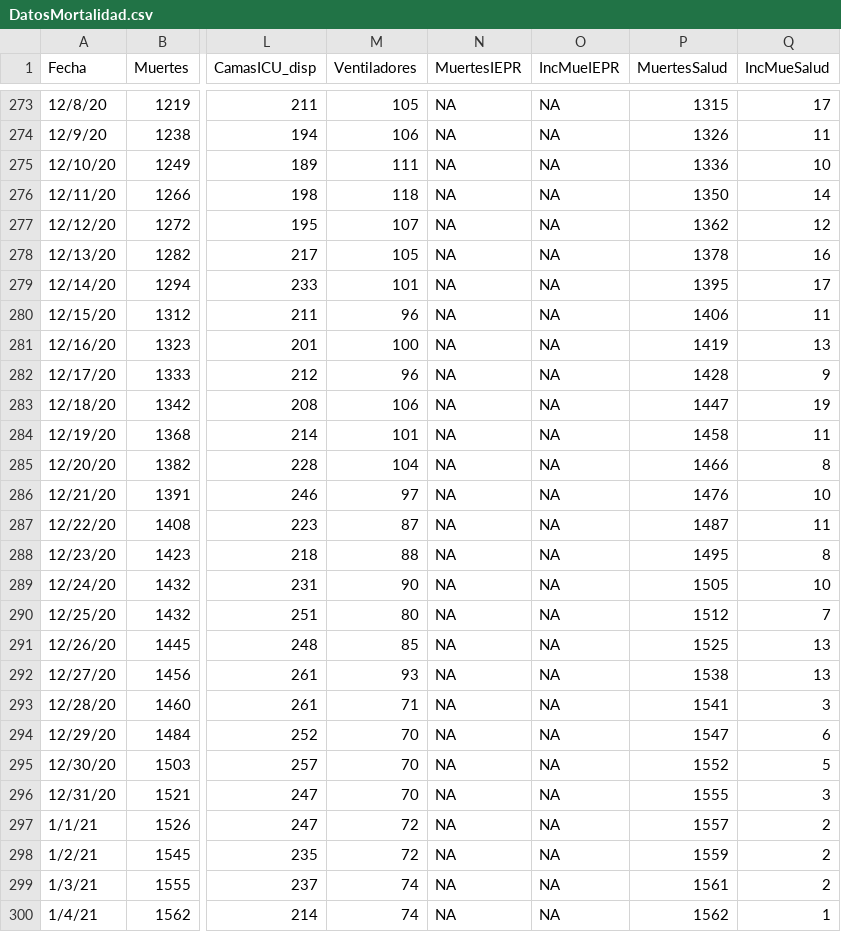
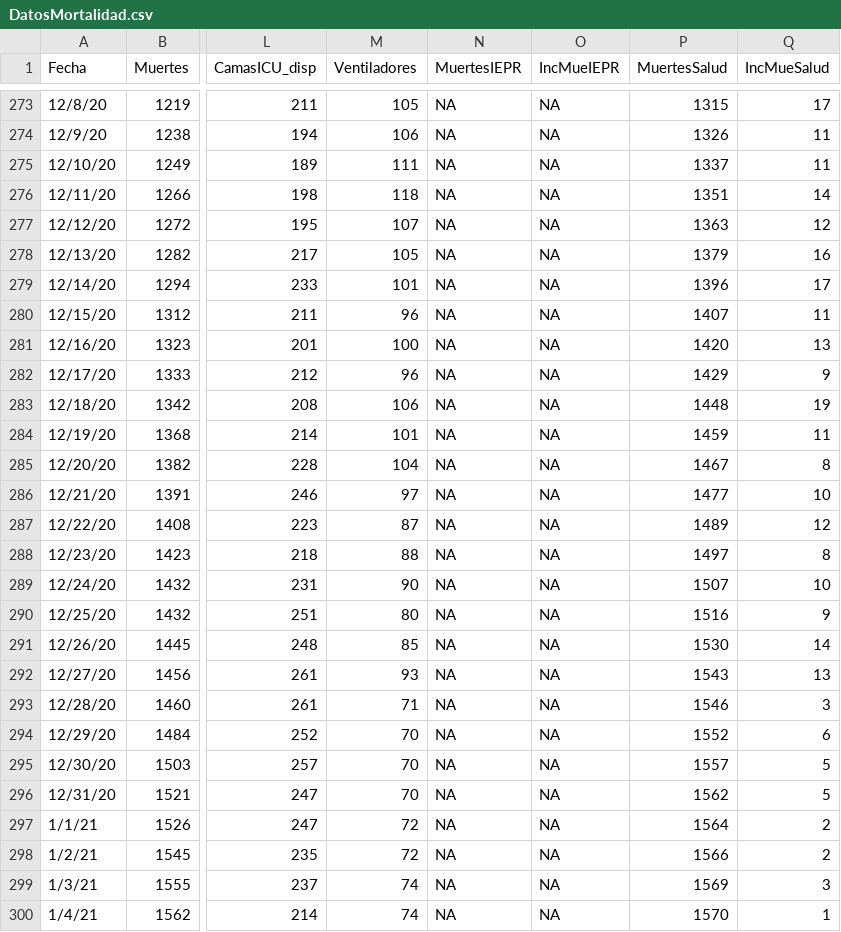
Before and after one commit to rafalab/pr-covid, a CSV file: dashboard/data/DatosMortalidad.csv, drawn as a sheet; only a part is shown, gaps mark what is left out; the diff covers the shown part only; the diff names each change by its address in the sheet, - before the commit and + after, or states it on an @@ line.

Commit message:
Actualizando datos de mortalidad y hospitalizaciones

```diff
--- a/dashboard/data/DatosMortalidad.csv
+++ b/dashboard/data/DatosMortalidad.csv
-P275 (MuertesSalud): 1336
+P275 (MuertesSalud): 1337
-Q275 (IncMueSalud): 10
+Q275 (IncMueSalud): 11
-P276 (MuertesSalud): 1350
+P276 (MuertesSalud): 1351
-P277 (MuertesSalud): 1362
+P277 (MuertesSalud): 1363
-P278 (MuertesSalud): 1378
+P278 (MuertesSalud): 1379
-P279 (MuertesSalud): 1395
+P279 (MuertesSalud): 1396
-P280 (MuertesSalud): 1406
+P280 (MuertesSalud): 1407
-P281 (MuertesSalud): 1419
+P281 (MuertesSalud): 1420
-P282 (MuertesSalud): 1428
+P282 (MuertesSalud): 1429
-P283 (MuertesSalud): 1447
+P283 (MuertesSalud): 1448
-P284 (MuertesSalud): 1458
+P284 (MuertesSalud): 1459
-P285 (MuertesSalud): 1466
+P285 (MuertesSalud): 1467
-P286 (MuertesSalud): 1476
+P286 (MuertesSalud): 1477
-P287 (MuertesSalud): 1487
+P287 (MuertesSalud): 1489
-Q287 (IncMueSalud): 11
+Q287 (IncMueSalud): 12
-P288 (MuertesSalud): 1495
+P288 (MuertesSalud): 1497
-P289 (MuertesSalud): 1505
+P289 (MuertesSalud): 1507
-P290 (MuertesSalud): 1512
+P290 (MuertesSalud): 1516
-Q290 (IncMueSalud): 7
+Q290 (IncMueSalud): 9
-P291 (MuertesSalud): 1525
+P291 (MuertesSalud): 1530
-Q291 (IncMueSalud): 13
+Q291 (IncMueSalud): 14
-P292 (MuertesSalud): 1538
+P292 (MuertesSalud): 1543
-P293 (MuertesSalud): 1541
+P293 (MuertesSalud): 1546
-P294 (MuertesSalud): 1547
+P294 (MuertesSalud): 1552
-P295 (MuertesSalud): 1552
+P295 (MuertesSalud): 1557
-P296 (MuertesSalud): 1555
+P296 (MuertesSalud): 1562
-Q296 (IncMueSalud): 3
+Q296 (IncMueSalud): 5
-P297 (MuertesSalud): 1557
+P297 (MuertesSalud): 1564
-P298 (MuertesSalud): 1559
+P298 (MuertesSalud): 1566
-P299 (MuertesSalud): 1561
+P299 (MuertesSalud): 1569
-Q299 (IncMueSalud): 2
+Q299 (IncMueSalud): 3
-P300 (MuertesSalud): 1562
+P300 (MuertesSalud): 1570
```
Also changed, not shown: 1 added row elsewhere in this file.
